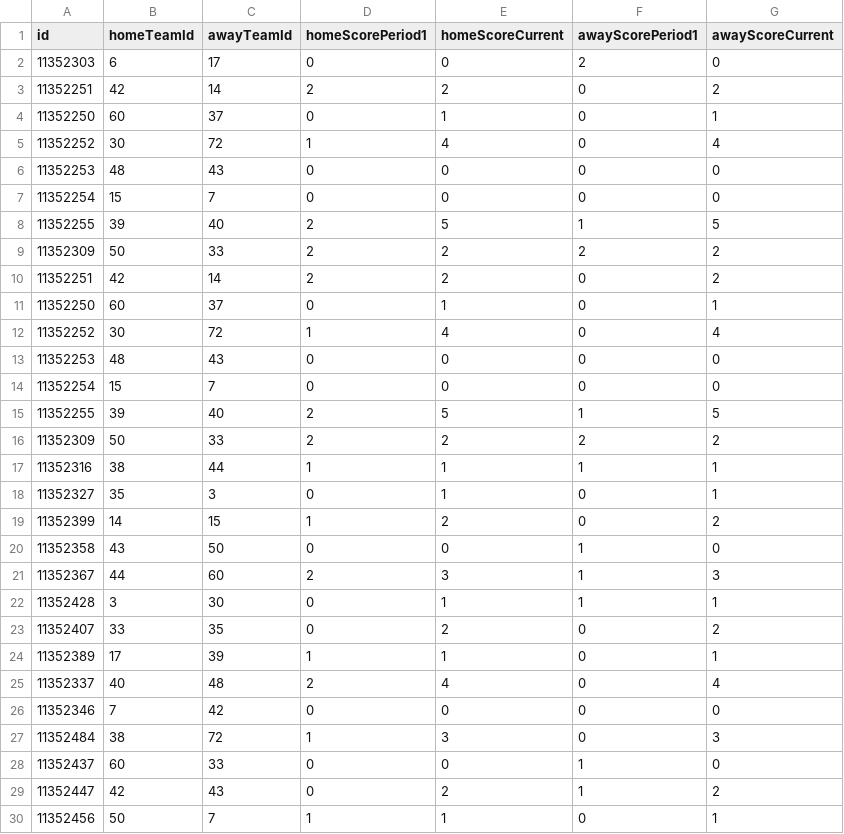
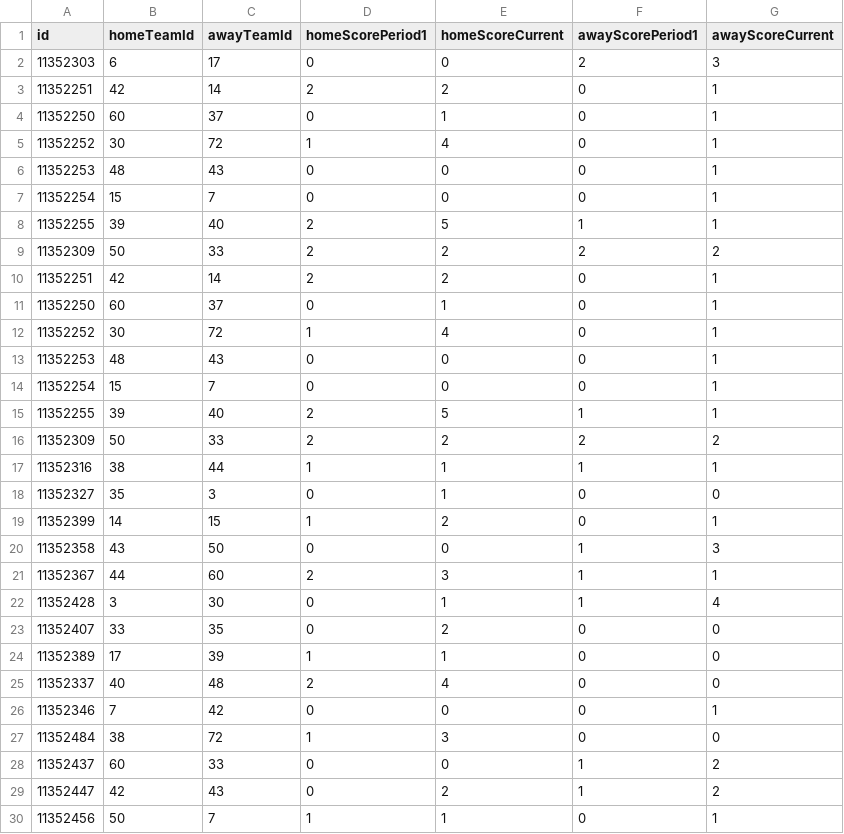
Before and after one commit to ML-DM-project/football-predict, a CSV file: match_result.csv, drawn as a sheet; only a part is shown; the diff covers the shown part only.

```diff
--- a/match_result.csv
+++ b/match_result.csv
@@ -1,29 +1,29 @@
 id,homeTeamId,awayTeamId,homeScorePeriod1,homeScoreCurrent,awayScorePeriod1,awayScoreCurrent
-11352303,6,17,0,0,2,0
-11352251,42,14,2,2,0,2
+11352303,6,17,0,0,2,3
+11352251,42,14,2,2,0,1
 11352250,60,37,0,1,0,1
-11352252,30,72,1,4,0,4
-11352253,48,43,0,0,0,0
-11352254,15,7,0,0,0,0
-11352255,39,40,2,5,1,5
+11352252,30,72,1,4,0,1
+11352253,48,43,0,0,0,1
+11352254,15,7,0,0,0,1
+11352255,39,40,2,5,1,1
 11352309,50,33,2,2,2,2
-11352251,42,14,2,2,0,2
+11352251,42,14,2,2,0,1
 11352250,60,37,0,1,0,1
-11352252,30,72,1,4,0,4
-11352253,48,43,0,0,0,0
-11352254,15,7,0,0,0,0
-11352255,39,40,2,5,1,5
+11352252,30,72,1,4,0,1
+11352253,48,43,0,0,0,1
+11352254,15,7,0,0,0,1
+11352255,39,40,2,5,1,1
 11352309,50,33,2,2,2,2
 11352316,38,44,1,1,1,1
-11352327,35,3,0,1,0,1
-11352399,14,15,1,2,0,2
-11352358,43,50,0,0,1,0
-11352367,44,60,2,3,1,3
-11352428,3,30,0,1,1,1
-11352407,33,35,0,2,0,2
-11352389,17,39,1,1,0,1
-11352337,40,48,2,4,0,4
-11352346,7,42,0,0,0,0
-11352484,38,72,1,3,0,3
-11352437,60,33,0,0,1,0
+11352327,35,3,0,1,0,0
+11352399,14,15,1,2,0,1
+11352358,43,50,0,0,1,3
+11352367,44,60,2,3,1,1
+11352428,3,30,0,1,1,4
+11352407,33,35,0,2,0,0
+11352389,17,39,1,1,0,0
+11352337,40,48,2,4,0,0
+11352346,7,42,0,0,0,1
+11352484,38,72,1,3,0,0
+11352437,60,33,0,0,1,2
 11352447,42,43,0,2,1,2
```
Also changed, not shown: 92 edited cells elsewhere in this file, match_all_statistic.csv, 2 other files.
